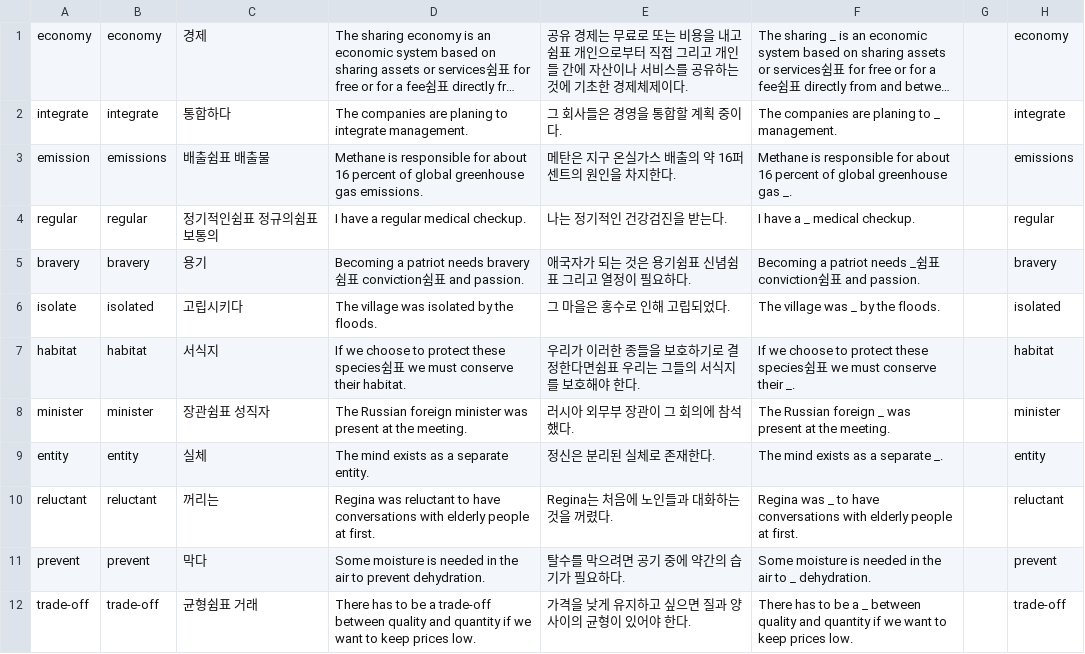
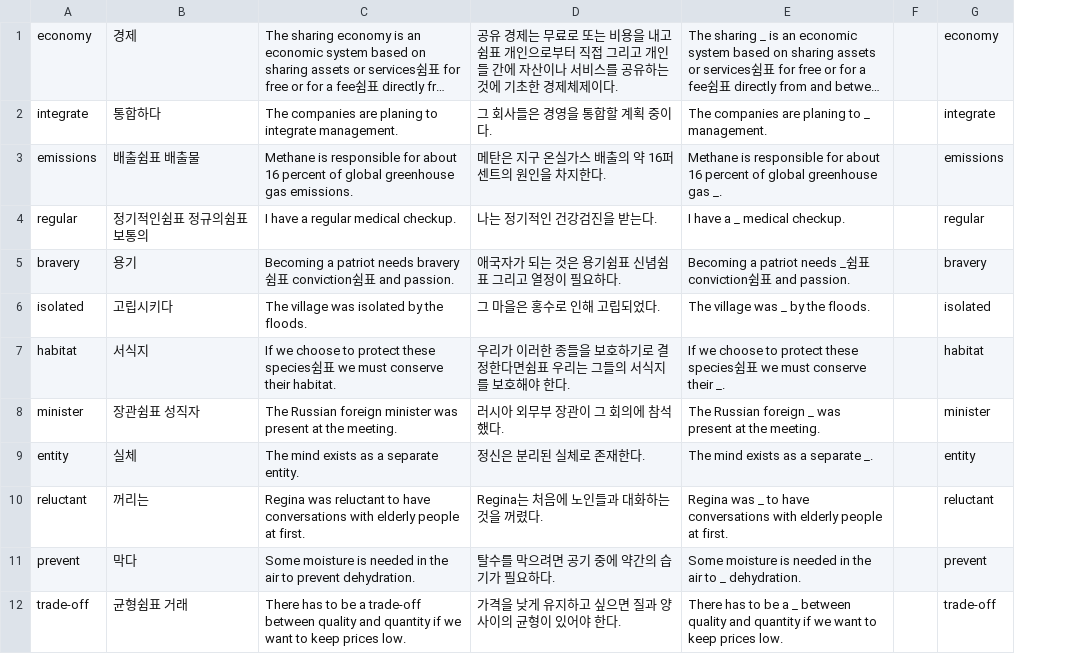
Before and after one commit to opal2718/english_words, a CSV file: csvs/Word_Master_week6.csv, drawn as a sheet; only a part is shown; long unchanged cells end in …; the diff names each change by its address in the sheet, - before the commit and + after, or states it on an @@ line.

```diff
--- a/csvs/Word_Master_week6.csv
+++ b/csvs/Word_Master_week6.csv
-column A, rows 1-12: economy | integrate | emission | regular | bravery | isolate | habitat | minister | entity | reluctant | prevent | trade-off
```
Also changed, not shown: 2 other files.
